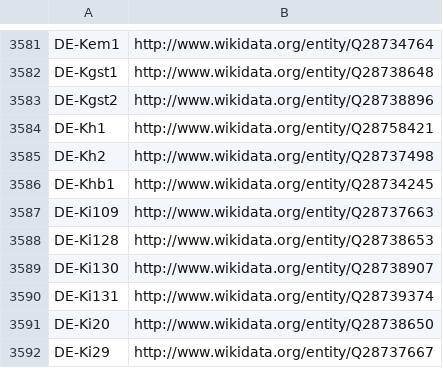
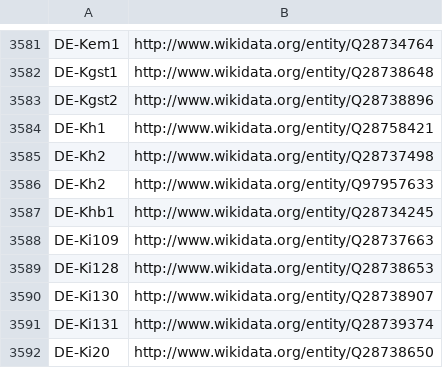
Before and after one commit to hbz/lookup-tables, a CSV file: data/isil2wikidata.csv, drawn as a sheet; only a part is shown, gaps mark what is left out; the shorter side is filled out with more unchanged rows.

Commit message:
Update isil2wikidata

```diff
--- a/data/isil2wikidata.csv
+++ b/data/isil2wikidata.csv
@@ -3585,2 +3585,3 @@
 "DE-Kh2"	http://www.wikidata.org/entity/Q28737498
+"DE-Kh2"	http://www.wikidata.org/entity/Q97957633
 "DE-Khb1"	http://www.wikidata.org/entity/Q28734245
```
